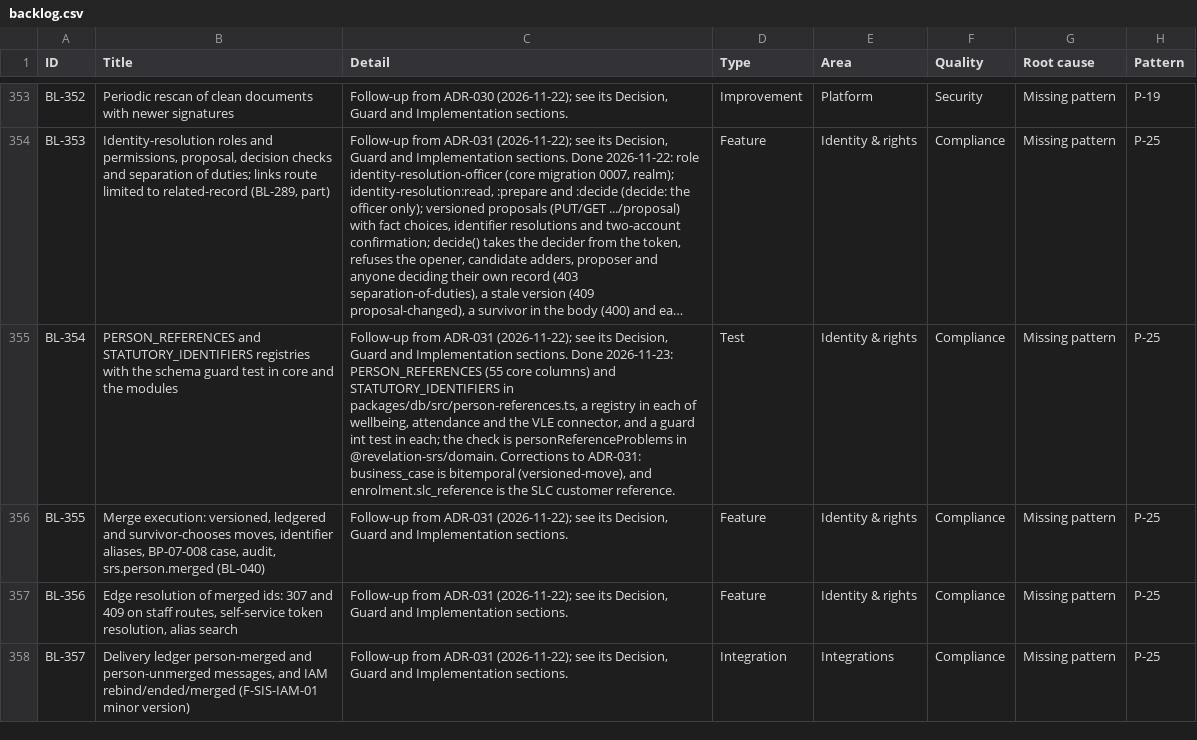
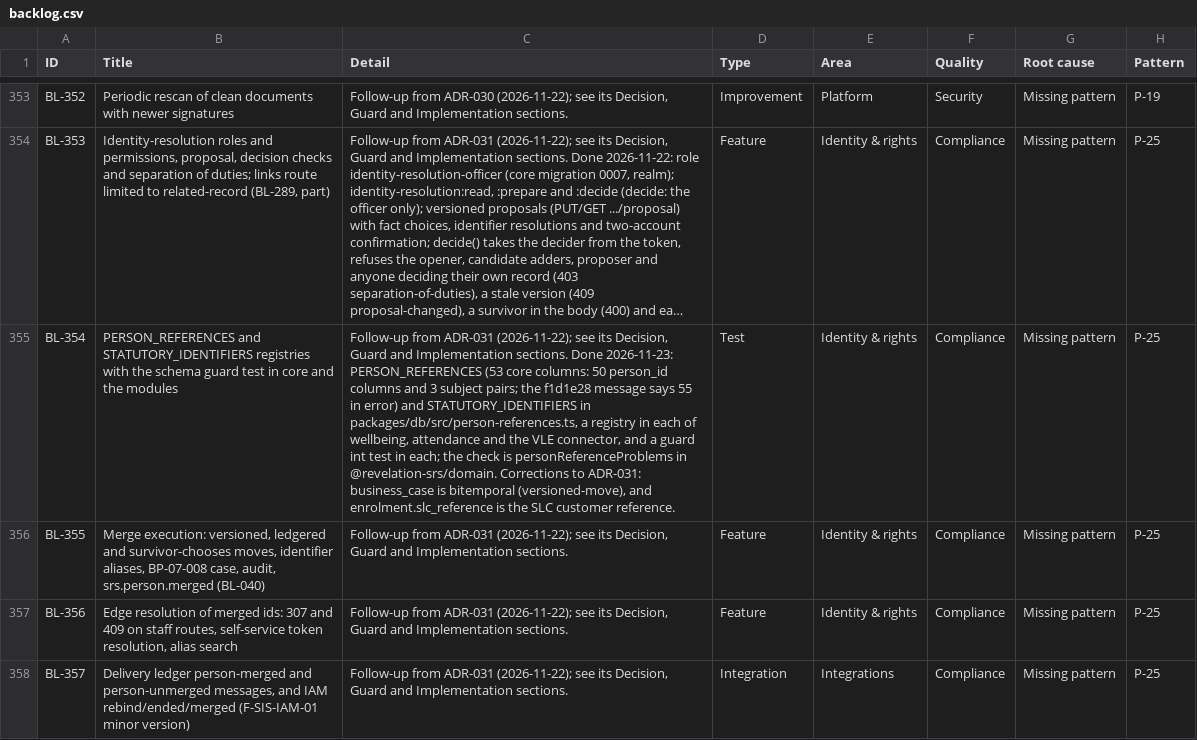
Before and after one commit to RevelationCore/Revelation-SRS, a CSV file: docs/product/backlog.csv, drawn as a sheet; only a part is shown, gaps mark what is left out; long unchanged cells end in …; the diff names each change by its address in the sheet, - before the commit and + after, or states it on an @@ line.

```diff
--- a/docs/product/backlog.csv
+++ b/docs/product/backlog.csv
-C355 (Detail): …2026-11-23: PERSON_REFERENCES (55 core columns) and STATUTORY_IDENTIFIERS…
+C355 (Detail): …2026-11-23: PERSON_REFERENCES (53 core columns: 50 person_id columns and 3 subject pairs; the f1d1e28 message says 55 in error) and STATUTORY_IDENTIFIERS…
```
